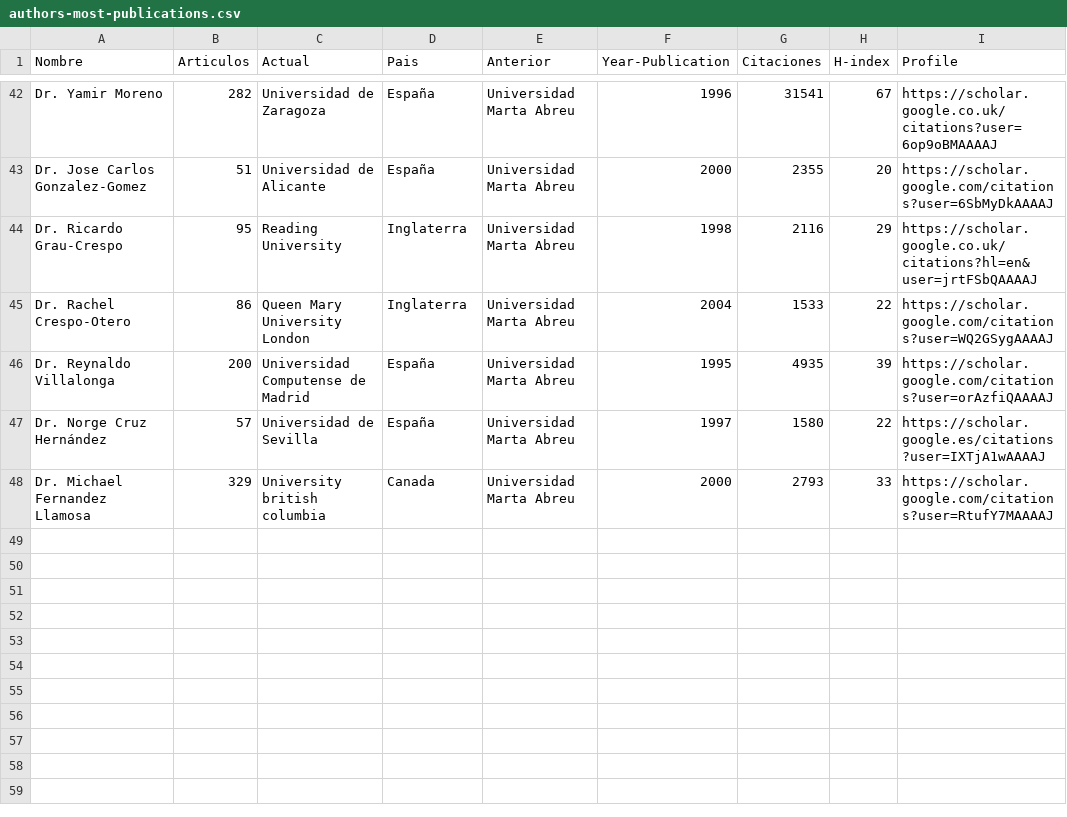
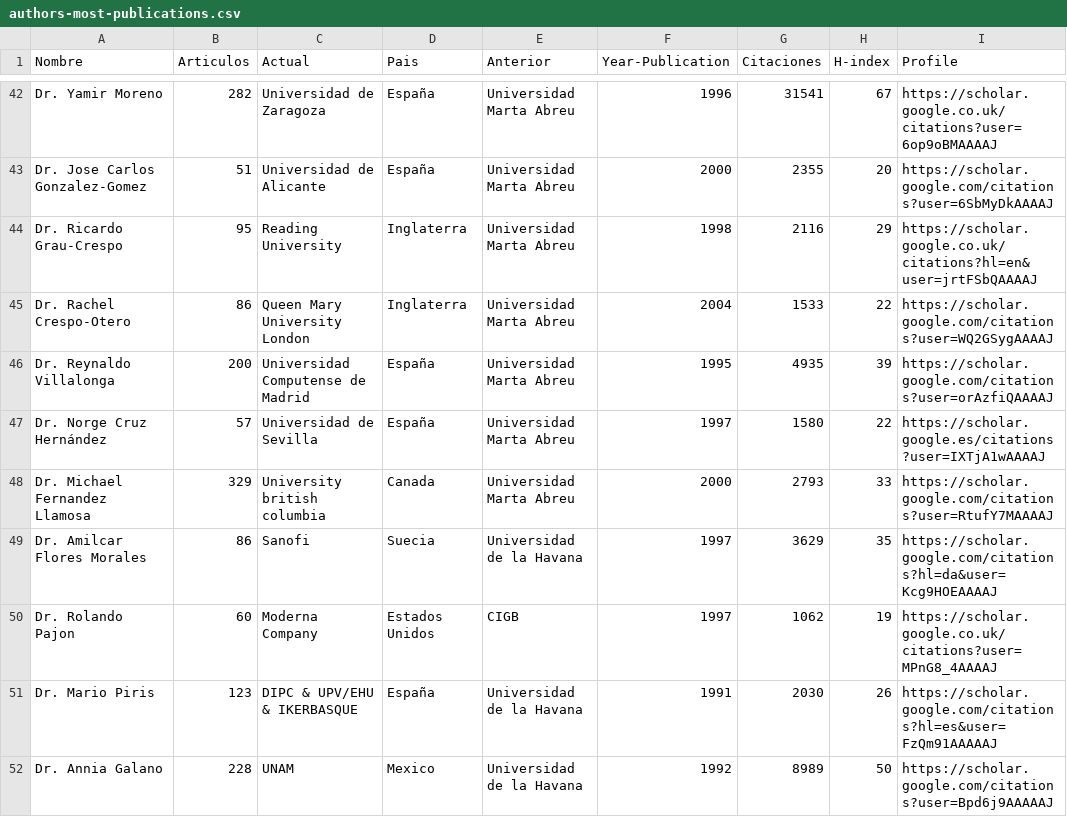
Before and after one commit to ypriverol/cubastats, a CSV file: authors-most-publications.csv, drawn as a sheet; only a part is shown, gaps mark what is left out; the diff names each change by its address in the sheet, - before the commit and + after, or states it on an @@ line.

Commit message:
minor changes

```diff
--- a/authors-most-publications.csv
+++ b/authors-most-publications.csv
+row 49: Dr. Amilcar Flores Morales | 86 | Sanofi | Suecia | Universidad de la Havana | 1997 | 3629 | 35 | https://scholar.google.com/citations?hl=da&user=Kcg9HOEAAAAJ
+row 50: Dr. Rolando Pajon | 60 | Moderna Company | Estados Unidos | CIGB | 1997 | 1062 | 19 | https://scholar.google.co.uk/citations?user=MPnG8_4AAAAJ
+row 51: Dr. Mario Piris | 123 | DIPC & UPV/EHU & IKERBASQUE | España | Universidad de la Havana | 1991 | 2030 | 26 | https://scholar.google.com/citations?hl=es&user=FzQm91AAAAAJ
+row 52: Dr. Annia Galano | 228 | UNAM | Mexico | Universidad de la Havana | 1992 | 8989 | 50 | https://scholar.google.com/citations?user=Bpd6j9AAAAAJ
```
